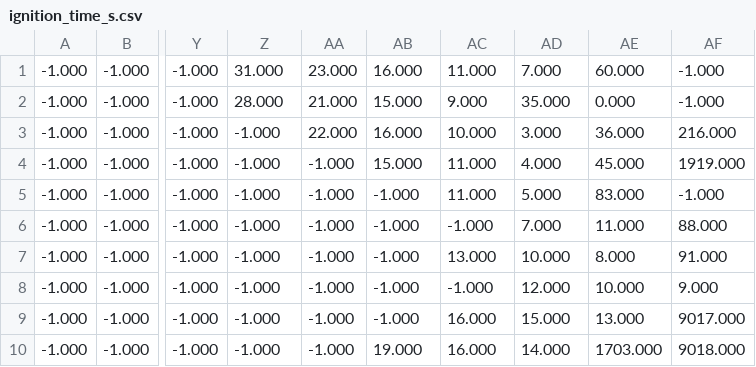
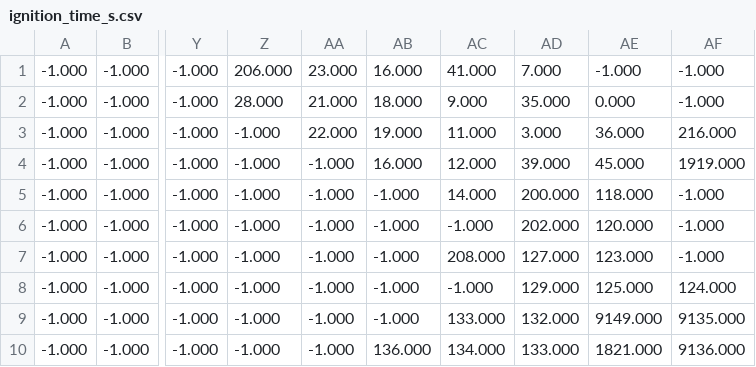
Before and after one commit to WillHu369/wildfire_simulation_propogation, a CSV file: outputs/examples/size_032/ignition_time_s.csv, drawn as a sheet; only a part is shown, gaps mark what is left out; the diff covers the shown part only; the diff names each change by its address in the sheet, - before the commit and + after, or states it on an @@ line.

Commit message:
Regenerate size_032 output with moisture effects

```diff
--- a/outputs/examples/size_032/ignition_time_s.csv
+++ b/outputs/examples/size_032/ignition_time_s.csv
-Z1: 31.000
+Z1: 206.000
-AC1: 11.000
+AC1: 41.000
-AE1: 60.000
+AE1: -1.000
-AB2: 15.000
+AB2: 18.000
-AB3: 16.000
+AB3: 19.000
-AC3: 10.000
+AC3: 11.000
-AB4: 15.000
+AB4: 16.000
-AC4: 11.000
+AC4: 12.000
-AD4: 4.000
+AD4: 39.000
-AC5: 11.000
+AC5: 14.000
-AD5: 5.000
+AD5: 200.000
-AE5: 83.000
+AE5: 118.000
-AD6: 7.000
+AD6: 202.000
-AE6: 11.000
+AE6: 120.000
-AF6: 88.000
+AF6: -1.000
-AC7: 13.000
+AC7: 208.000
-AD7: 10.000
+AD7: 127.000
-AE7: 8.000
+AE7: 123.000
-AF7: 91.000
+AF7: -1.000
-AD8: 12.000
+AD8: 129.000
-AE8: 10.000
+AE8: 125.000
-AF8: 9.000
+AF8: 124.000
-AC9: 16.000
+AC9: 133.000
-AD9: 15.000
+AD9: 132.000
-AE9: 13.000
+AE9: 9149.000
-AF9: 9017.000
+AF9: 9135.000
-AB10: 19.000
+AB10: 136.000
-AC10: 16.000
+AC10: 134.000
-AD10: 14.000
+AD10: 133.000
-AE10: 1703.000
+AE10: 1821.000
-AF10: 9018.000
+AF10: 9136.000
```
Also changed, not shown: 74 edited cells elsewhere in this file, 1 other file.
